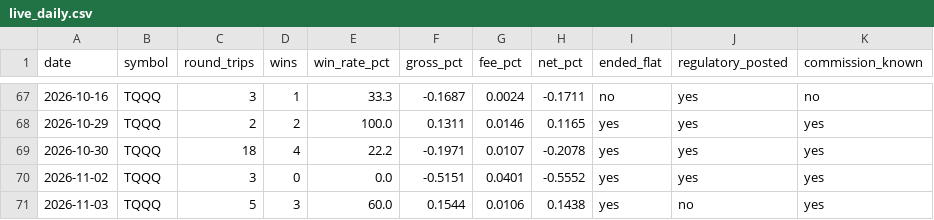
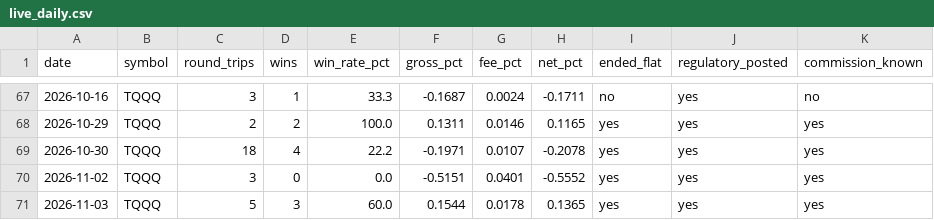
Before and after one commit to tenex-lab/tenex-lab.github.io, a CSV file: registry/live_daily.csv, drawn as a sheet; only a part is shown, gaps mark what is left out.

```diff
--- a/registry/live_daily.csv
+++ b/registry/live_daily.csv
@@ -70,2 +70,2 @@ date,symbol,round_trips,wins,win_rate_pct,gross_pct,fee_pct,net_pct,ended_flat,r
 2026-11-02,TQQQ,3,0,0.0,-0.5151,0.0401,-0.5552,yes,yes,yes
-2026-11-03,TQQQ,5,3,60.0,0.1544,0.0106,0.1438,yes,no,yes
+2026-11-03,TQQQ,5,3,60.0,0.1544,0.0178,0.1365,yes,yes,yes
```
Also changed, not shown: registry/run_log.csv, 2 other files.
